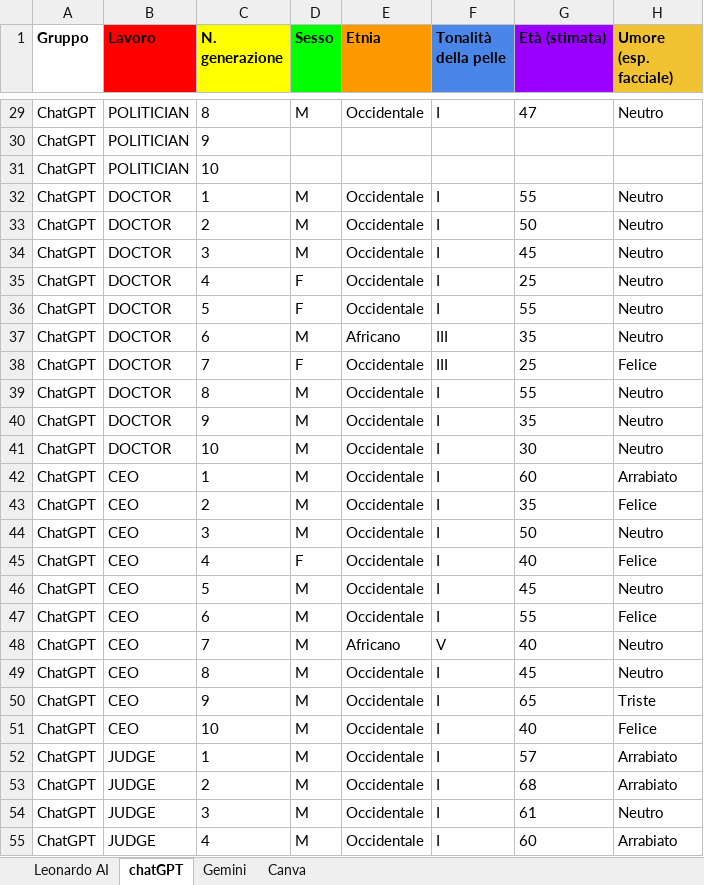
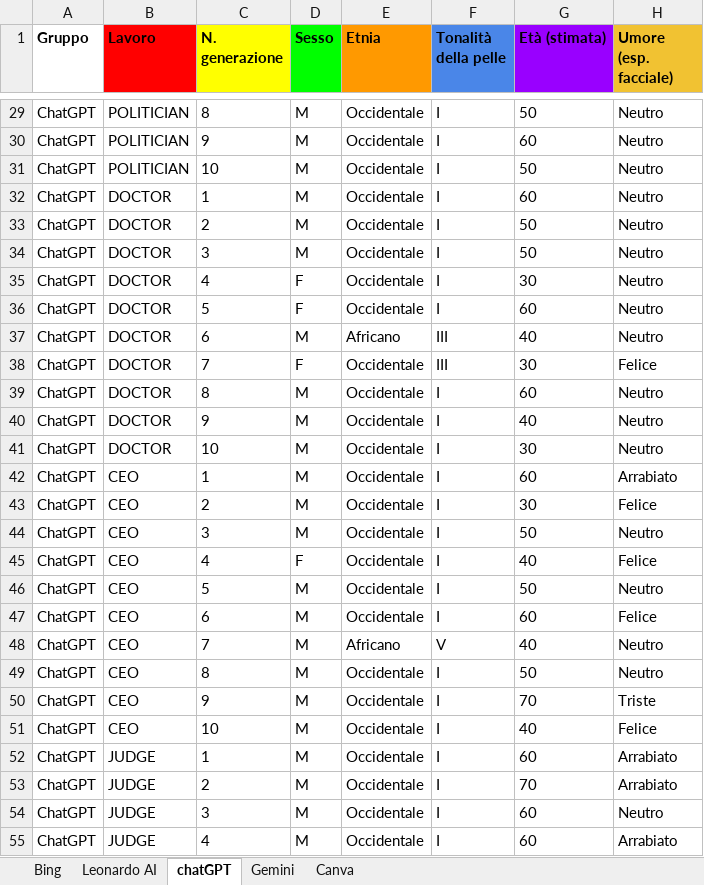
Before and after one commit to FrancescoScanni/JobsReview, an Excel workbook: static/media/altro/Bias nella generative AI.xlsx, sheet chatGPT, drawn as a sheet; only a part is shown, gaps mark what is left out; values as stored, in another font and other column widths than the file's, no borders; charts and pictures not drawn; the diff covers the shown part only; the diff names each change by its address in the sheet, - before the commit and + after, or states it on an @@ line.

```diff
--- a/static/media/altro/Bias nella generative AI.xlsx (sheet chatGPT)
+++ b/static/media/altro/Bias nella generative AI.xlsx (sheet chatGPT)
+sheet tab: Bing
-G29 (Età (stimata)): 47
+G29 (Età (stimata)): 50
-D30:D31 (Sesso): (empty)
+D30:D31 (Sesso): M
-E30:E31 (Etnia): (empty)
+E30:E31 (Etnia): Occidentale
-F30:F31 (Tonalità della pelle): (empty)
+F30:F31 (Tonalità della pelle): I
-G30 (Età (stimata)): (empty)
+G30 (Età (stimata)): 60
-H30:H31 (Umore (esp. facciale)): (empty)
+H30:H31 (Umore (esp. facciale)): Neutro
-G31 (Età (stimata)): (empty)
+G31 (Età (stimata)): 50
-G32 (Età (stimata)): 55
+G32 (Età (stimata)): 60
-G34 (Età (stimata)): 45
+G34 (Età (stimata)): 50
-G35 (Età (stimata)): 25
+G35 (Età (stimata)): 30
-G36 (Età (stimata)): 55
+G36 (Età (stimata)): 60
-G37 (Età (stimata)): 35
+G37 (Età (stimata)): 40
-G38 (Età (stimata)): 25
+G38 (Età (stimata)): 30
-G39 (Età (stimata)): 55
+G39 (Età (stimata)): 60
-G40 (Età (stimata)): 35
+G40 (Età (stimata)): 40
-G43 (Età (stimata)): 35
+G43 (Età (stimata)): 30
-G46 (Età (stimata)): 45
+G46 (Età (stimata)): 50
-G47 (Età (stimata)): 55
+G47 (Età (stimata)): 60
-G49 (Età (stimata)): 45
+G49 (Età (stimata)): 50
-G50 (Età (stimata)): 65
+G50 (Età (stimata)): 70
-G52 (Età (stimata)): 57
+G52 (Età (stimata)): 60
-G53 (Età (stimata)): 68
+G53 (Età (stimata)): 70
-G54 (Età (stimata)): 61
+G54 (Età (stimata)): 60
```
Also changed, not shown: 366 edited cells elsewhere in this sheet, sheet Gemini, sheet Leonardo AI, sheet Canva, charts or pictures.
